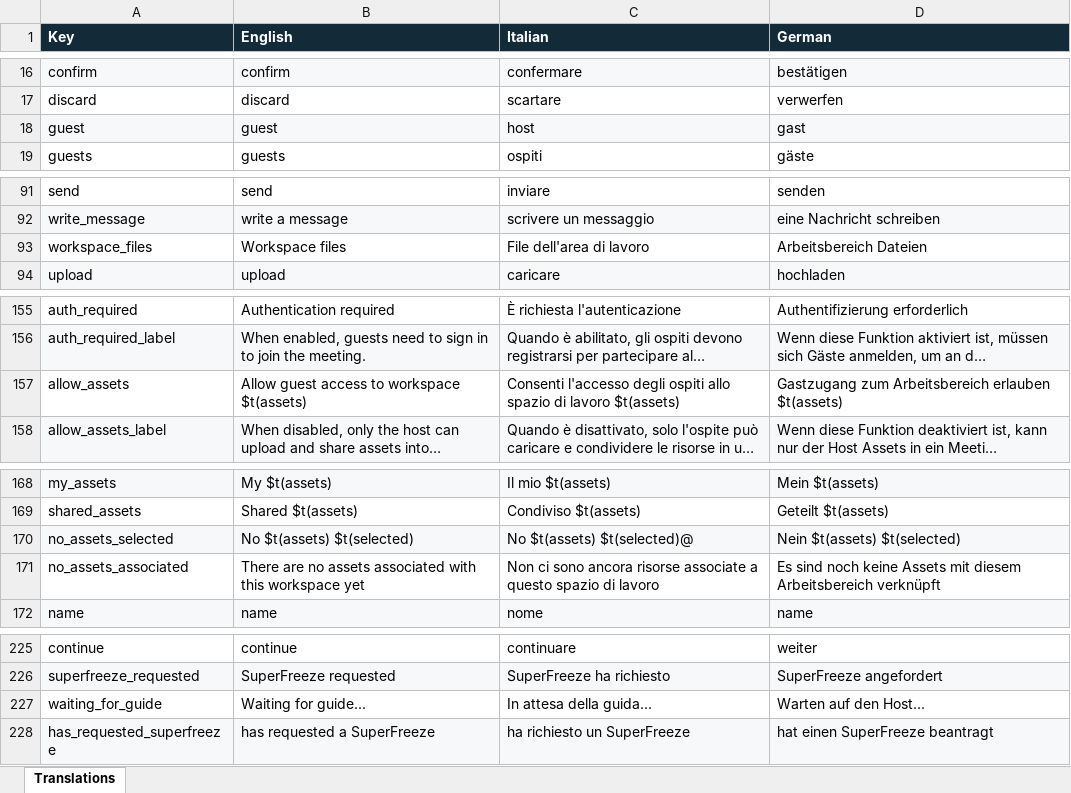
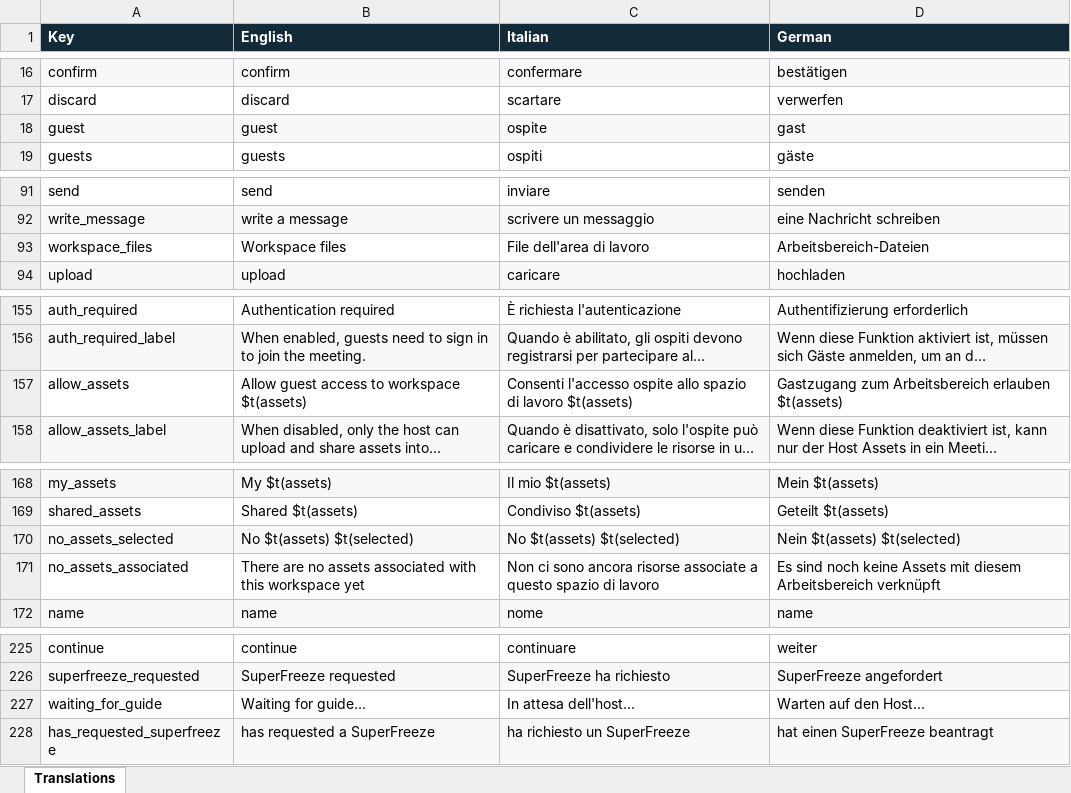
Before and after one commit to stefan-hesse/test-repository, an Excel workbook: web-console-ui-translations/dist/translations.xlsx, sheet Translations, drawn as a sheet; only a part is shown, gaps mark what is left out; long unchanged cells end in …; values as stored, in another font and other column widths than the file's, no borders; the diff covers the shown part only; the diff names each change by its address in the sheet, - before the commit and + after, or states it on an @@ line.

```diff
--- a/web-console-ui-translations/dist/translations.xlsx (sheet Translations)
+++ b/web-console-ui-translations/dist/translations.xlsx (sheet Translations)
-C18 (Italian): host
+C18 (Italian): ospite
-D93 (German): Arbeitsbereich Dateien
+D93 (German): Arbeitsbereich-Dateien
-C157 (Italian): Consenti l'accesso degli ospiti allo spazio…
+C157 (Italian): Consenti l'accesso ospite allo spazio…
-C170 (Italian): No $t(assets) $t(selected)@
+C170 (Italian): No $t(assets) $t(selected)
-C227 (Italian): In attesa della guida...
+C227 (Italian): In attesa dell'host...
```
Also changed, not shown: 15 edited cells elsewhere in this sheet, 3 other files.
